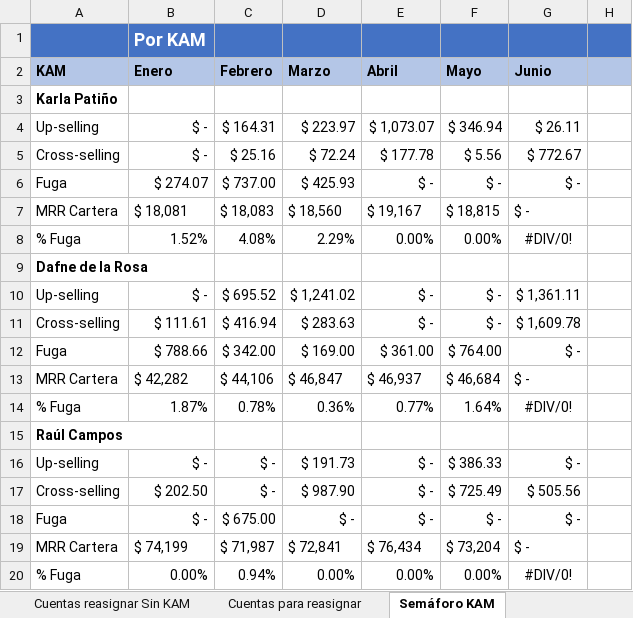
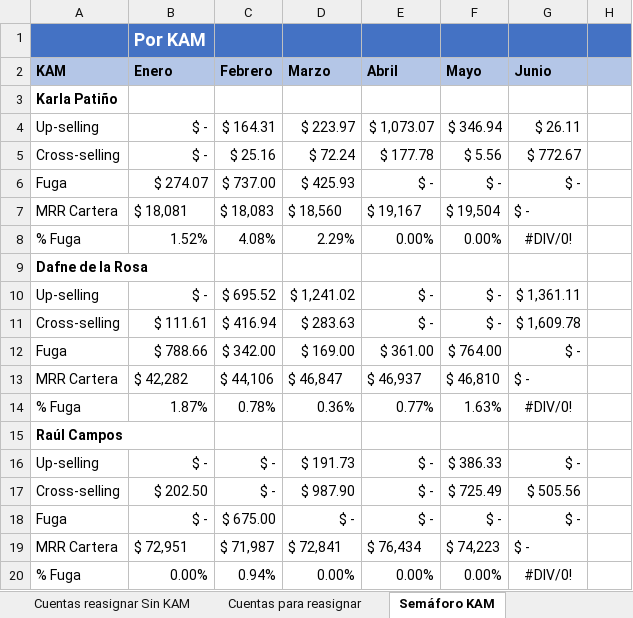
Before and after one commit to fdurancontreras4-ui/monitor-cartera-mx, an Excel workbook: cartera.xlsx, sheet Semáforo KAM, drawn as a sheet; only a part is shown; values as stored, in another font and other column widths than the file's, no borders; the diff names each change by its address in the sheet, - before the commit and + after, or states it on an @@ line.

```diff
--- a/cartera.xlsx (sheet Semáforo KAM)
+++ b/cartera.xlsx (sheet Semáforo KAM)
-F7 (Mayo): $ 18,815
+F7 (Mayo): $ 19,504
-F13 (Mayo): $ 46,684
+F13 (Mayo): $ 46,810
-F14 (Mayo): 1.64%
+F14 (Mayo): 1.63%
-B19 (Enero): $ 74,199
+B19 (Enero): $ 72,951
-F19 (Mayo): $ 73,204
+F19 (Mayo): $ 74,223
```
Also changed, not shown: sheet MARE MX, sheet Detalle Fuga 2026, sheet Resumen MARE, sheet Ventas 2026, sheet RAMs, formulas that keep their value, hidden cells.
